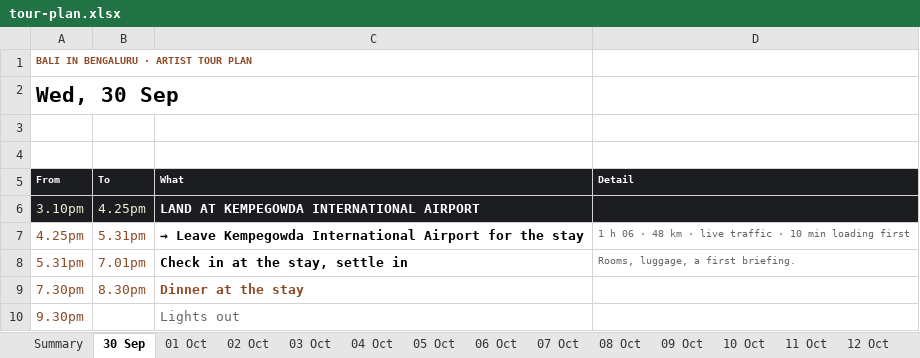
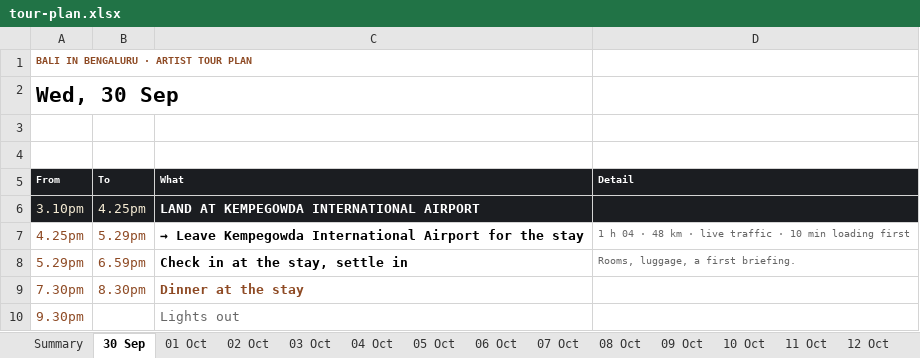
Before and after one commit to p-cult/bali-in-blr, an Excel workbook: plan/tour-plan.xlsx, sheet 30 Sep, drawn as a sheet; values as stored, in another font and other column widths than the file's, no borders; the diff names each change by its address in the sheet, - before the commit and + after, or states it on an @@ line.

```diff
--- a/plan/tour-plan.xlsx (sheet 30 Sep)
+++ b/plan/tour-plan.xlsx (sheet 30 Sep)
-B7 (To): 5.31pm
+B7 (To): 5.29pm
-D7 (Detail): 1 h 06 · 48…
+D7 (Detail): 1 h 04 · 48…
-A8 (From): 5.31pm
+A8 (From): 5.29pm
-B8 (To): 7.01pm
+B8 (To): 6.59pm
```
Also changed, not shown: sheet 02 Oct, sheet Summary, sheet 03 Oct, plan/tour-plan-20th-mile-routine.xlsx, plan/tour-plan-20th-mile.xlsx, 12 other files.
